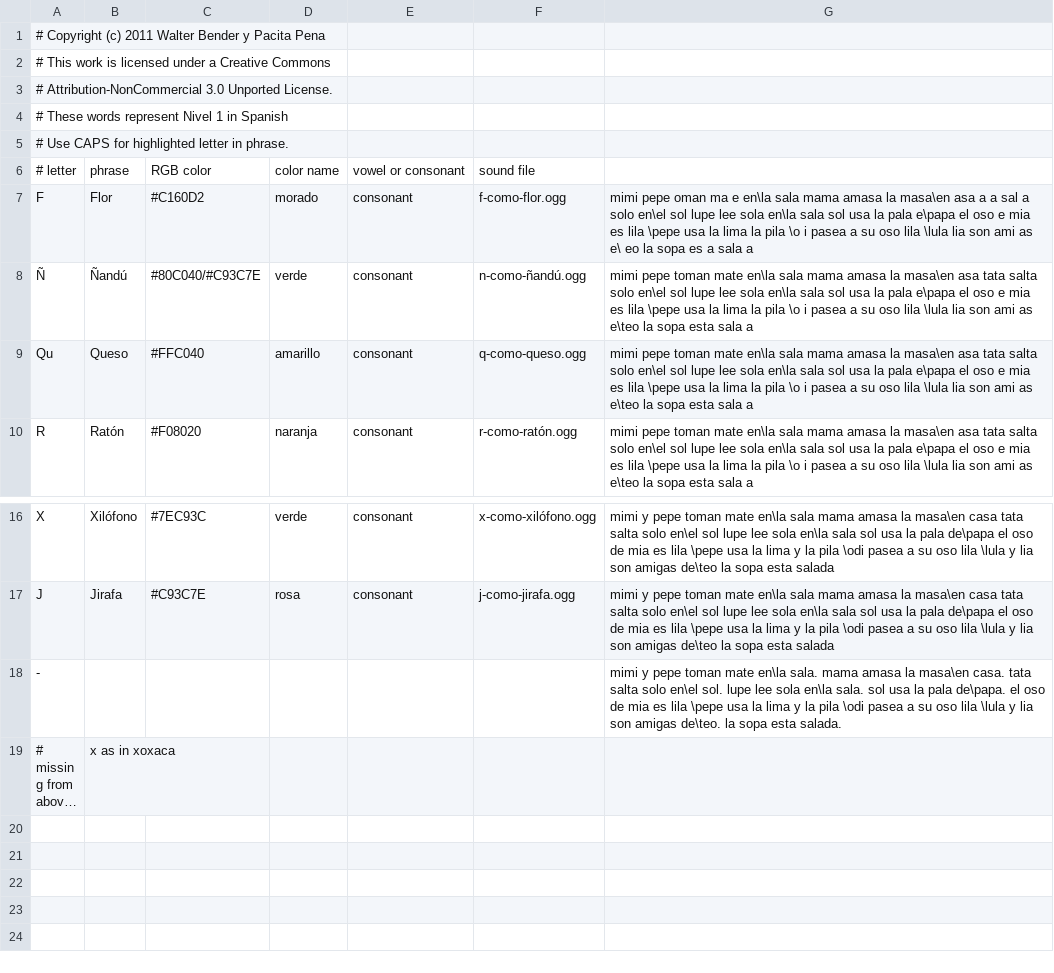
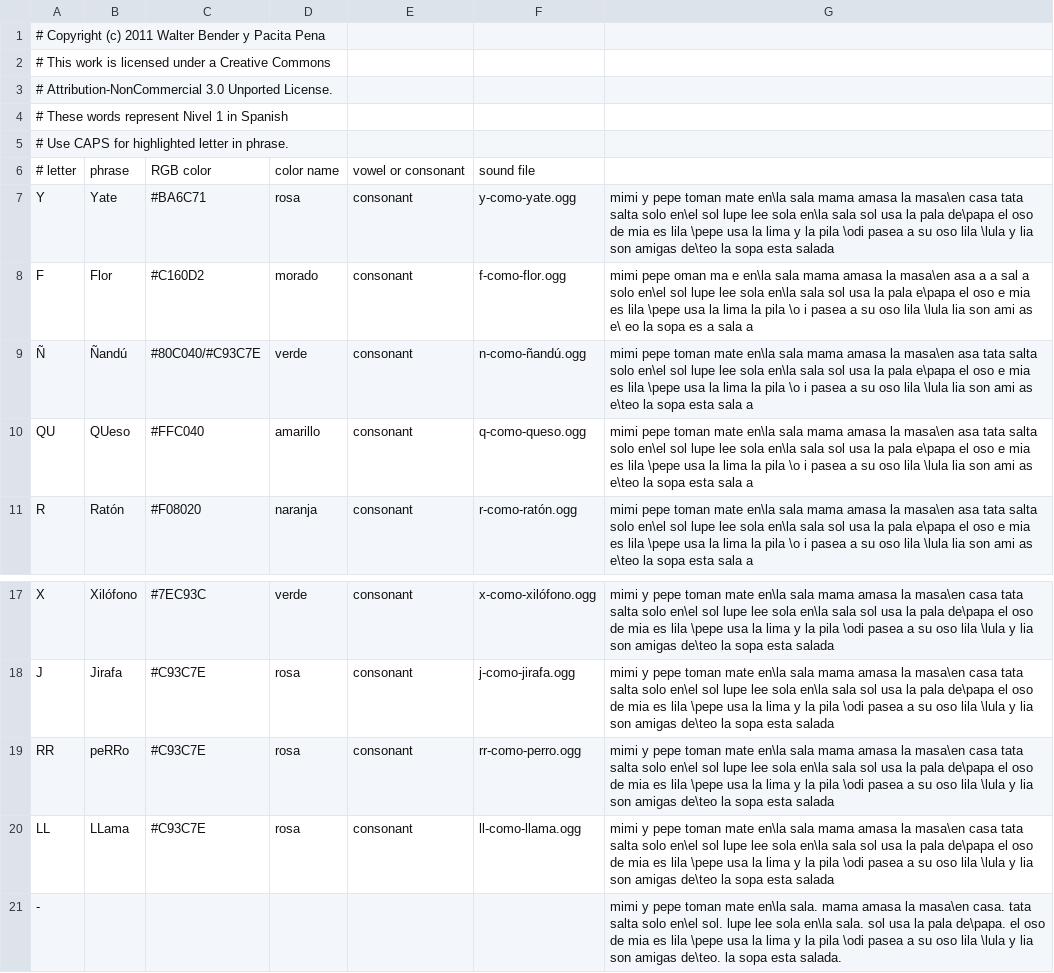
Before and after one commit to sugarlabs/i-can-read-activity, a CSV file: lessons/es/nivel-2.csv, drawn as a sheet; only a part is shown, gaps mark what is left out; the shorter side is filled out with more unchanged rows; long unchanged cells end in ….

```diff
--- a/lessons/es/nivel-2.csv
+++ b/lessons/es/nivel-2.csv
@@ -6,5 +6,6 @@
 # letter, phrase, RGB color, color name, vowel or consonant , sound file,
+Y, Yate, #BA6C71, rosa, consonant, y-como-yate.ogg, mimi y pepe toman mate en\la sala  mama amasa la masa\en casa  tata salta solo en\el sol  lupe lee sola en\la sala  sol usa la pala de\papa  el oso de mia es lila \pepe usa la lima y la pila \odi pasea a su oso lila \lula y lia son amigas de\teo  la sopa esta salada
 F, Flor, #C160D2, morado, consonant, f-como-flor.ogg, mimi   pepe  oman ma e en\la sala  mama amasa la masa\en  asa   a a sal a solo en\el sol  lupe lee sola en\la sala  sol usa la pala  e\papa  el oso  e mia es lila \pepe usa la lima   la pila \o i pasea a su oso lila \lula   lia son ami as  e\ eo  la sopa es a sala a
 Ñ, Ñandú, #80C040/#C93C7E, verde, consonant, n-como-ñandú.ogg, mimi   pepe toman mate en\la sala  mama amasa la masa\en  asa  tata salta solo en\el sol  lupe lee sola en\la sala  sol usa la pala  e\papa  el oso  e mia es lila \pepe usa la lima   la pila \o i pasea a su oso lila \lula   lia son ami as  e\teo  la sopa esta sala a
-Qu, Queso, #FFC040, amarillo, consonant, q-como-queso.ogg, mimi   pepe toman mate en\la sala  mama amasa la masa\en  asa  tata salta solo en\el sol  lupe lee sola en\la sala  sol usa la pala  e\papa  el oso  e mia es lila \pepe usa la lima   la pila \o i pasea a su oso lila \lula   lia son ami as  e\teo  la sopa esta sala a
+QU, QUeso, #FFC040, amarillo, consonant, q-como-queso.ogg, mimi   pepe toman mate en\la sala  mama amasa la masa\en  asa  tata salta solo en\el sol  lupe lee sola en\la sala  sol usa la pala  e\papa  el oso  e mia es lila \pepe usa la lima   la pila \o i pasea a su oso lila \lula   lia son ami as  e\teo  la sopa esta sala a
 R, Ratón, #F08020, naranja, consonant, r-como-ratón.ogg, mimi   pepe toman mate en\la sala  mama amasa la masa\en  asa  tata salta solo en\el sol  lupe lee sola en\la sala  sol usa la pala  e\papa  el oso  e mia es lila \pepe usa la lima   la pila \o i pasea a su oso lila \lula   lia son ami as  e\teo  la sopa esta sala a
@@ -17,2 +18,4 @@ X, Xilófono, #7EC93C, verde, consonant, x-como-xilófono.ogg, mimi y pepe toman
 J, Jirafa, #C93C7E, rosa, consonant, j-como-jirafa.ogg, mimi y pepe toman mate en\la sala  mama amasa la masa\en casa  tata salta solo en\el sol  lupe lee sola en\la sala  sol usa la pala de\papa  el oso de mia es lila \pepe usa la lima y la pila \odi pasea a su oso lila \lula y lia son amigas de\teo  la sopa esta salada
+RR, peRRo, #C93C7E, rosa, consonant, rr-como-perro.ogg, mimi y pepe toman mate en\la sala  mama amasa la masa\en casa  tata salta solo en\el sol  lupe lee sola en\la sala  sol usa la pala de\papa  el oso de mia es lila \pepe usa la lima y la pila \odi pasea a su oso lila \lula y lia son amigas de\teo  la sopa esta salada
+LL, LLama, #C93C7E, rosa, consonant, ll-como-llama.ogg, mimi y pepe toman mate en\la sala  mama amasa la masa\en casa  tata salta solo en\el sol  lupe lee sola en\la sala  sol usa la pala de\papa  el oso de mia es lila \pepe usa la lima y la pila \odi pasea a su oso lila \lula y lia son amigas de\teo  la sopa esta salada
 -, , , , , , mimi y pepe toman mate en\la sala. mama amasa la masa\en casa. tata salta solo en\el sol. lupe lee sola en\la sala. sol usa la pala de\papa. el oso de mia es lila \pepe usa la lima y la pila \odi pasea a su oso lila \lula y lia son amigas de\teo. la sopa esta salada.
```
Also changed, not shown: lessons/es/nivel-1.csv.
